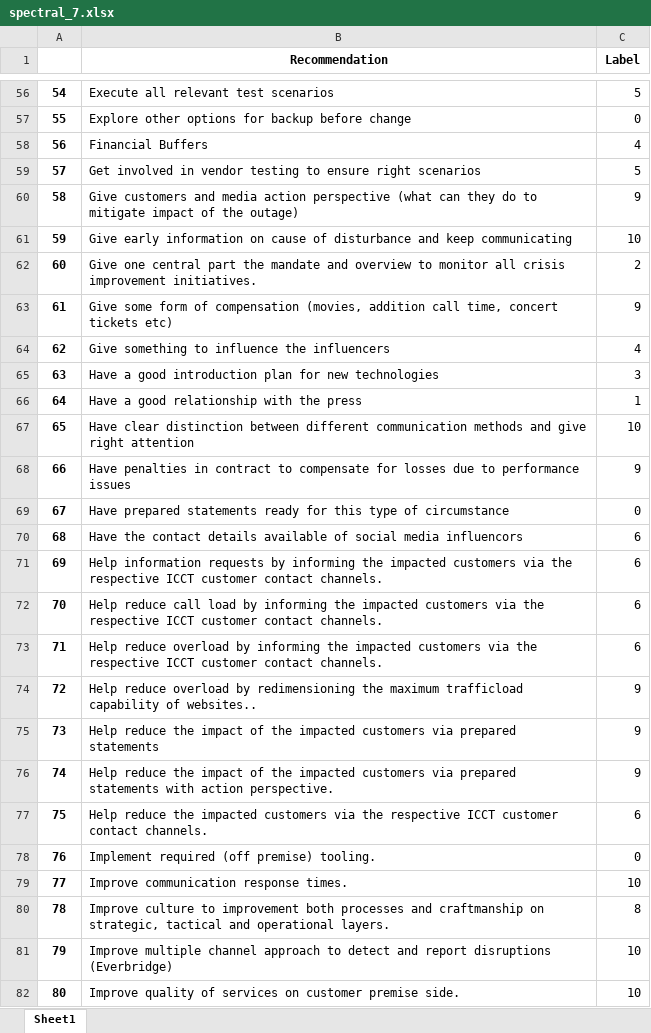
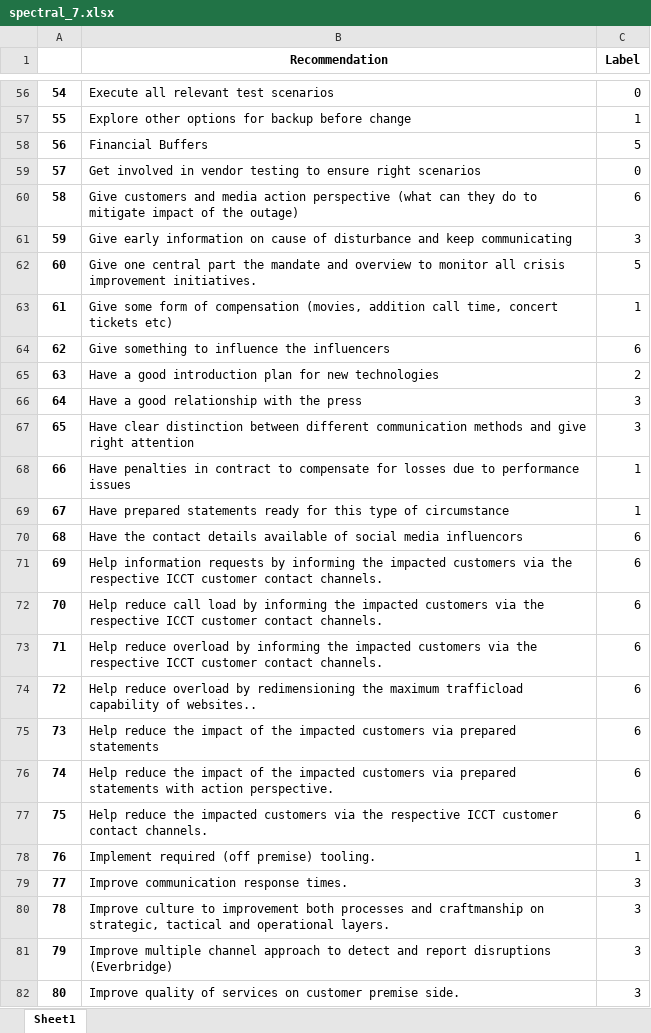
Before and after one commit to michimalek/nlp-clustering-research, an Excel workbook: results_new/spectral_7.xlsx, sheet Sheet1, drawn as a sheet; only a part is shown, gaps mark what is left out; values as stored, in another font and other column widths than the file's, no borders; the diff covers the shown part only; the diff names each change by its address in the sheet, - before the commit and + after, or states it on an @@ line.

```diff
--- a/results_new/spectral_7.xlsx (sheet Sheet1)
+++ b/results_new/spectral_7.xlsx (sheet Sheet1)
-C56 (Label): 5
+C56 (Label): 0
-C57 (Label): 0
+C57 (Label): 1
-C58 (Label): 4
+C58 (Label): 5
-C59 (Label): 5
+C59 (Label): 0
-C60 (Label): 9
+C60 (Label): 6
-C61 (Label): 10
+C61 (Label): 3
-C62 (Label): 2
+C62 (Label): 5
-C63 (Label): 9
+C63 (Label): 1
-C64 (Label): 4
+C64 (Label): 6
-C65 (Label): 3
+C65 (Label): 2
-C66 (Label): 1
+C66 (Label): 3
-C67 (Label): 10
+C67 (Label): 3
-C68 (Label): 9
+C68 (Label): 1
-C69 (Label): 0
+C69 (Label): 1
-C74:C76 (Label): 9
+C74:C76 (Label): 6
-C78 (Label): 0
+C78 (Label): 1
-C79 (Label): 10
+C79 (Label): 3
-C80 (Label): 8
+C80 (Label): 3
-C81:C82 (Label): 10
+C81:C82 (Label): 3
```
Also changed, not shown: 138 edited cells elsewhere in this sheet, 10 other files.
